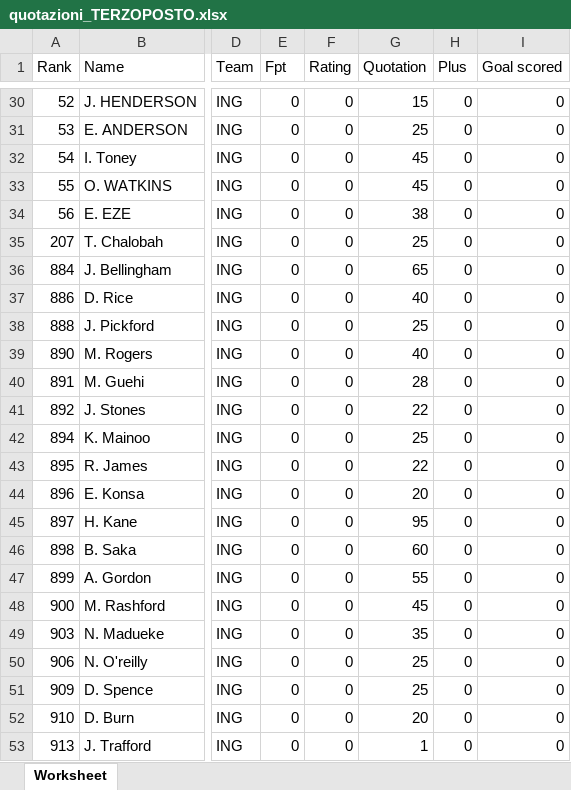
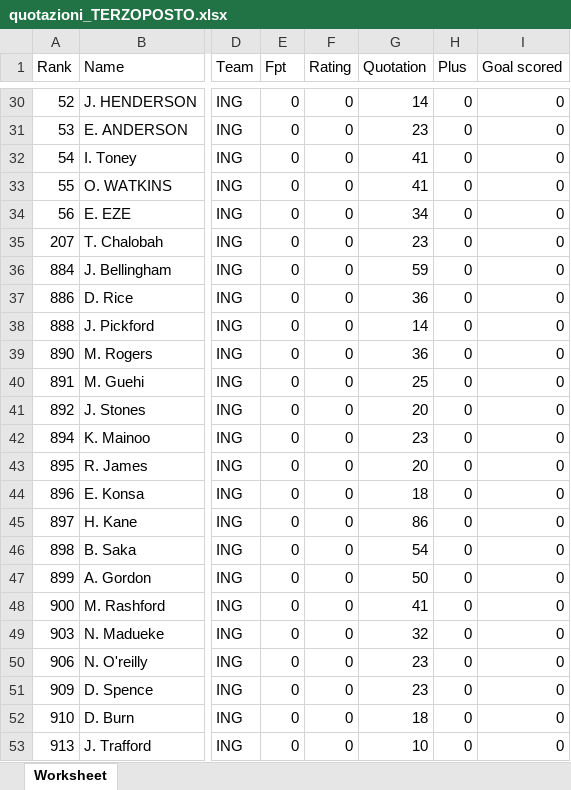
Before and after one commit to GianlucaMarchese76/fantagoat-live, an Excel workbook: data/quotazioni/quotazioni_TERZOPOSTO.xlsx, sheet Worksheet, drawn as a sheet; only a part is shown, gaps mark what is left out; values as stored, in another font and other column widths than the file's, no borders; the diff covers the shown part only; the diff names each change by its address in the sheet, - before the commit and + after, or states it on an @@ line.

```diff
--- a/data/quotazioni/quotazioni_TERZOPOSTO.xlsx (sheet Worksheet)
+++ b/data/quotazioni/quotazioni_TERZOPOSTO.xlsx (sheet Worksheet)
-G30 (Quotation): 15
+G30 (Quotation): 14
-G31 (Quotation): 25
+G31 (Quotation): 23
-G32:G33 (Quotation): 45
+G32:G33 (Quotation): 41
-G34 (Quotation): 38
+G34 (Quotation): 34
-G35 (Quotation): 25
+G35 (Quotation): 23
-G36 (Quotation): 65
+G36 (Quotation): 59
-G37 (Quotation): 40
+G37 (Quotation): 36
-G38 (Quotation): 25
+G38 (Quotation): 14
-G39 (Quotation): 40
+G39 (Quotation): 36
-G40 (Quotation): 28
+G40 (Quotation): 25
-G41 (Quotation): 22
+G41 (Quotation): 20
-G42 (Quotation): 25
+G42 (Quotation): 23
-G43 (Quotation): 22
+G43 (Quotation): 20
-G44 (Quotation): 20
+G44 (Quotation): 18
-G45 (Quotation): 95
+G45 (Quotation): 86
-G46 (Quotation): 60
+G46 (Quotation): 54
-G47 (Quotation): 55
+G47 (Quotation): 50
-G48 (Quotation): 45
+G48 (Quotation): 41
-G49 (Quotation): 35
+G49 (Quotation): 32
-G50:G51 (Quotation): 25
+G50:G51 (Quotation): 23
-G52 (Quotation): 20
+G52 (Quotation): 18
-G53 (Quotation): 1
+G53 (Quotation): 10
```
Also changed, not shown: 25 edited cells elsewhere in this sheet, 1 other file.
